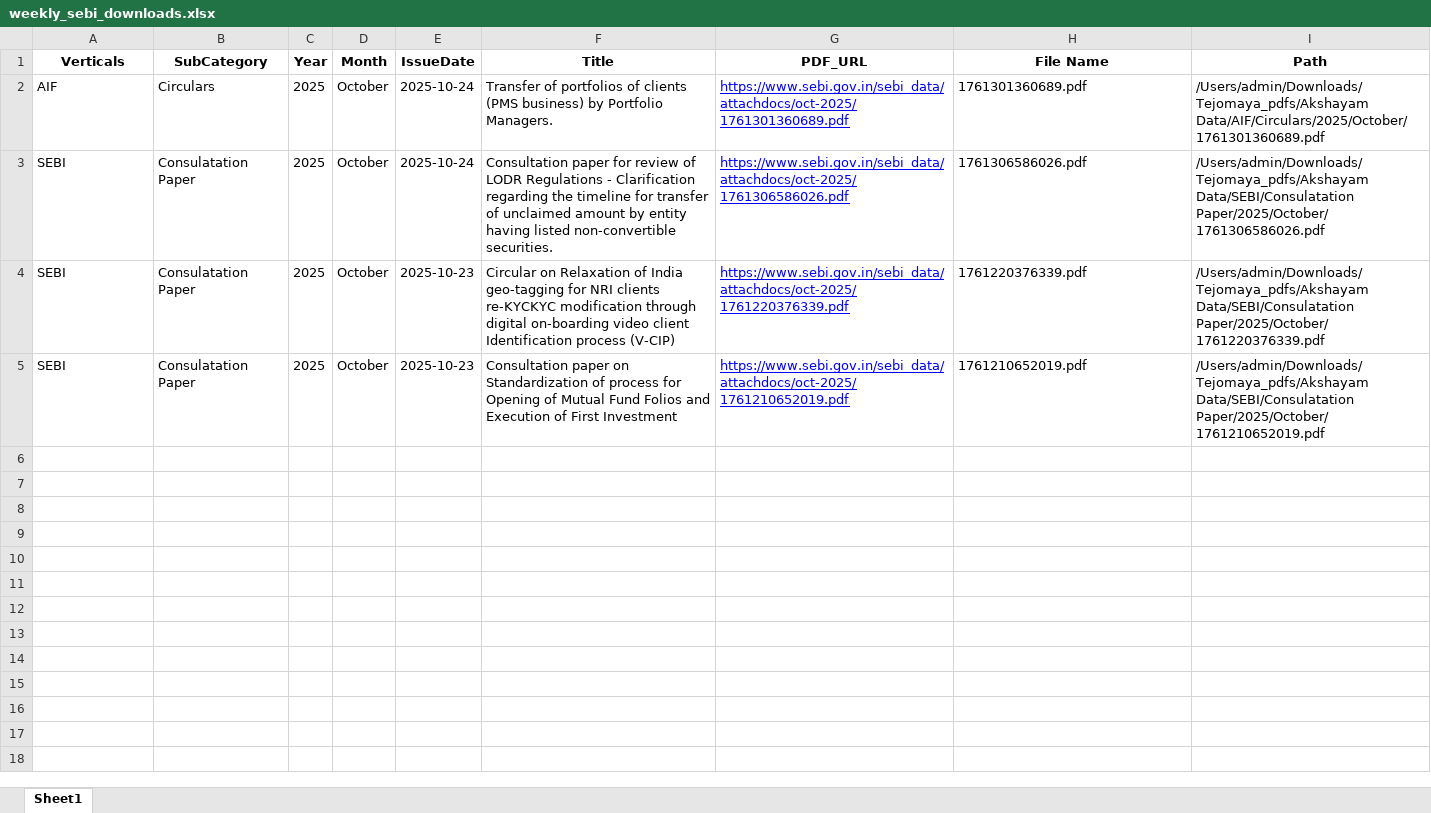
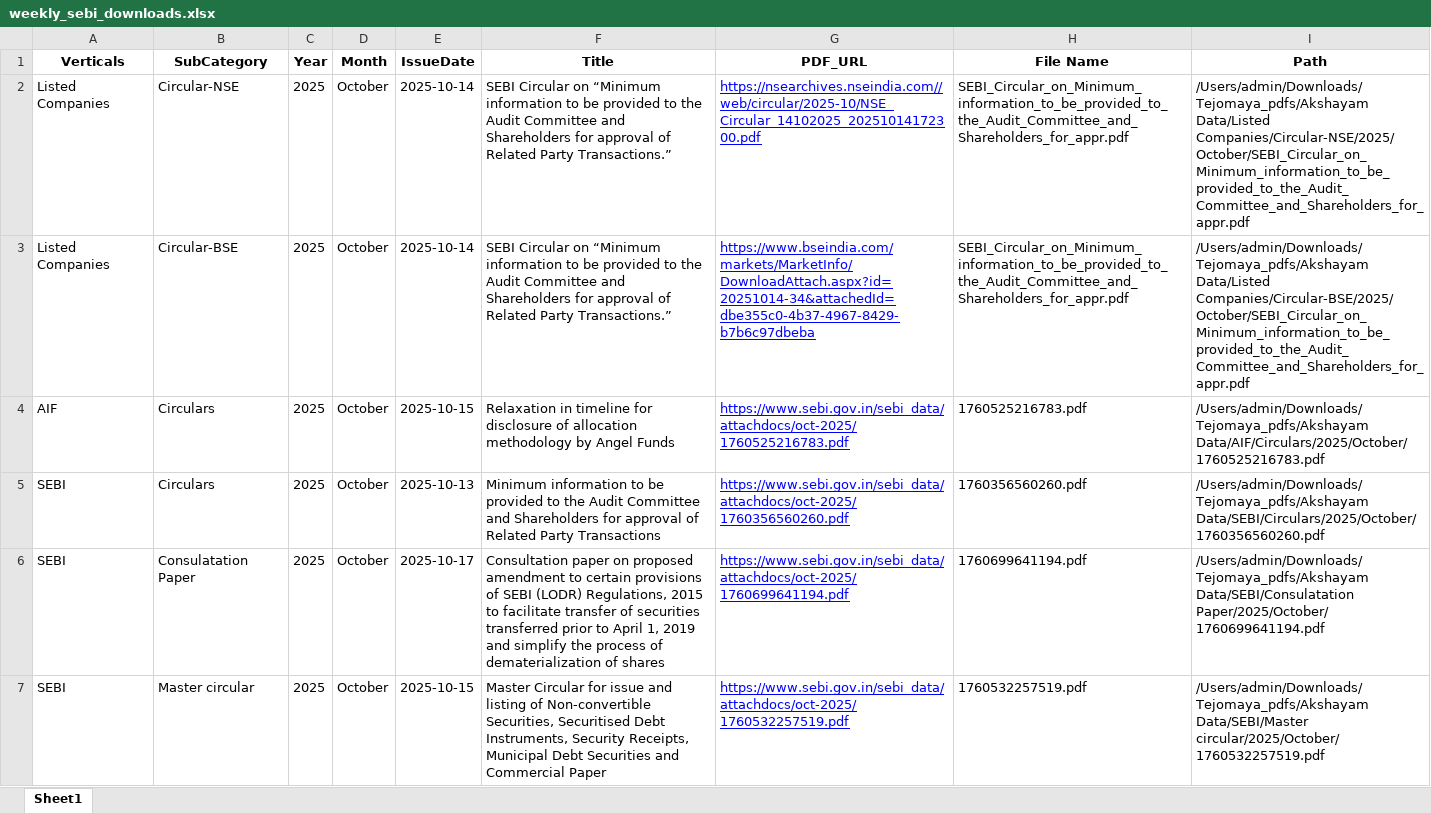
Before and after one commit to Indumatibv/Tejomaya_Akshayam, an Excel workbook: data/weekly_sebi_downloads.xlsx, sheet Sheet1, drawn as a sheet; values as stored, in another font and other column widths than the file's, no borders; addresses are those after the commit; the diff names each change by its address in the sheet, - before the commit and + after, or states it on an @@ line.

```diff
--- a/data/weekly_sebi_downloads.xlsx (sheet Sheet1)
+++ b/data/weekly_sebi_downloads.xlsx (sheet Sheet1)
+row 2: Listed Companies | Circular-NSE | 2025 | October | 2025-10-14 | SEBI Circular on “Minimum information to be provided to the Audit Committee and Shareholders for approval of Related Party Transactions.” | https://nsearchives.nseindia.com//web/circular/2025-10/NSE_Circular_14102025_20251014172300.pdf | SEBI_Circular_on_Minimum_information_to_be_provided_to_the_Audit_Committee_and_Shareholders_for_appr.pdf | /Users/admin/Downloads/Tejomaya_pdfs/Akshayam Data/Listed Companies/Circular-NSE/2025/October/SEBI_Circular_on_Minimum_information_to_be_provided_to_the_Audit_Committee_and_Shareholders_for_appr.pdf
+row 3: Listed Companies | Circular-BSE | 2025 | October | 2025-10-14 | SEBI Circular on “Minimum information to be provided to the Audit Committee and Shareholders for approval of Related Party Transactions.” | https://www.bseindia.com/markets/MarketInfo/DownloadAttach.aspx?id=20251014-34&attachedId=dbe355c0-4b37-4967-8429-b7b6c97dbeba | SEBI_Circular_on_Minimum_information_to_be_provided_to_the_Audit_Committee_and_Shareholders_for_appr.pdf | /Users/admin/Downloads/Tejomaya_pdfs/Akshayam Data/Listed Companies/Circular-BSE/2025/October/SEBI_Circular_on_Minimum_information_to_be_provided_to_the_Audit_Committee_and_Shareholders_for_appr.pdf
-E4 (IssueDate): 2025-10-24
+E4 (IssueDate): 2025-10-15
-F4 (Title): Transfer of portfolios of clients (PMS business) by Portfolio Managers.
+F4 (Title): Relaxation in timeline for disclosure of allocation methodology by Angel Funds
-G4 (PDF_URL): https://www.sebi.gov.in/sebi_data/attachdocs/oct-2025/1761301360689.pdf
+G4 (PDF_URL): https://www.sebi.gov.in/sebi_data/attachdocs/oct-2025/1760525216783.pdf
-H4 (File Name): 1761301360689.pdf
+H4 (File Name): 1760525216783.pdf
-I4 (Path): /Users/admin/Downloads/Tejomaya_pdfs/Akshayam Data/AIF/Circulars/2025/October/1761301360689.pdf
+I4 (Path): /Users/admin/Downloads/Tejomaya_pdfs/Akshayam Data/AIF/Circulars/2025/October/1760525216783.pdf
-B5 (SubCategory): Consulatation Paper
+B5 (SubCategory): Circulars
-E5 (IssueDate): 2025-10-24
+E5 (IssueDate): 2025-10-13
-F5 (Title): Consultation paper for review of LODR Regulations - Clarification regarding the timeline for transfer of unclaimed amount by entity having listed non-convertible securities.
+F5 (Title): Minimum information to be provided to the Audit Committee and Shareholders for approval of Related Party Transactions
-G5 (PDF_URL): https://www.sebi.gov.in/sebi_data/attachdocs/oct-2025/1761306586026.pdf
+G5 (PDF_URL): https://www.sebi.gov.in/sebi_data/attachdocs/oct-2025/1760356560260.pdf
-H5 (File Name): 1761306586026.pdf
+H5 (File Name): 1760356560260.pdf
-I5 (Path): /Users/admin/Downloads/Tejomaya_pdfs/Akshayam Data/SEBI/Consulatation Paper/2025/October/1761306586026.pdf
+I5 (Path): /Users/admin/Downloads/Tejomaya_pdfs/Akshayam Data/SEBI/Circulars/2025/October/1760356560260.pdf
-E6 (IssueDate): 2025-10-23
+E6 (IssueDate): 2025-10-17
-F6 (Title): Circular on Relaxation of India geo-tagging for NRI clients re-KYCKYC modification through digital on-boarding video client Identification process (V-CIP)
+F6 (Title): Consultation paper on proposed amendment to certain provisions of SEBI (LODR) Regulations, 2015 to facilitate transfer of securities transferred prior to April 1, 2019 and simplify the process of dematerialization of shares
-G6 (PDF_URL): https://www.sebi.gov.in/sebi_data/attachdocs/oct-2025/1761220376339.pdf
+G6 (PDF_URL): https://www.sebi.gov.in/sebi_data/attachdocs/oct-2025/1760699641194.pdf
-H6 (File Name): 1761220376339.pdf
+H6 (File Name): 1760699641194.pdf
-I6 (Path): /Users/admin/Downloads/Tejomaya_pdfs/Akshayam Data/SEBI/Consulatation Paper/2025/October/1761220376339.pdf
+I6 (Path): /Users/admin/Downloads/Tejomaya_pdfs/Akshayam Data/SEBI/Consulatation Paper/2025/October/1760699641194.pdf
-B7 (SubCategory): Consulatation Paper
+B7 (SubCategory): Master circular
-E7 (IssueDate): 2025-10-23
+E7 (IssueDate): 2025-10-15
-F7 (Title): Consultation paper on Standardization of process for Opening of Mutual Fund Folios and Execution of First Investment
+F7 (Title): Master Circular for issue and listing of Non-convertible Securities, Securitised Debt Instruments, Security Receipts, Municipal Debt Securities and Commercial Paper
-G7 (PDF_URL): https://www.sebi.gov.in/sebi_data/attachdocs/oct-2025/1761210652019.pdf
+G7 (PDF_URL): https://www.sebi.gov.in/sebi_data/attachdocs/oct-2025/1760532257519.pdf
-H7 (File Name): 1761210652019.pdf
+H7 (File Name): 1760532257519.pdf
-I7 (Path): /Users/admin/Downloads/Tejomaya_pdfs/Akshayam Data/SEBI/Consulatation Paper/2025/October/1761210652019.pdf
+I7 (Path): /Users/admin/Downloads/Tejomaya_pdfs/Akshayam Data/SEBI/Master circular/2025/October/1760532257519.pdf
```
Also changed, not shown: data/Links.xlsx, data/output_excels/SEBI.xlsx, 10 other files.
